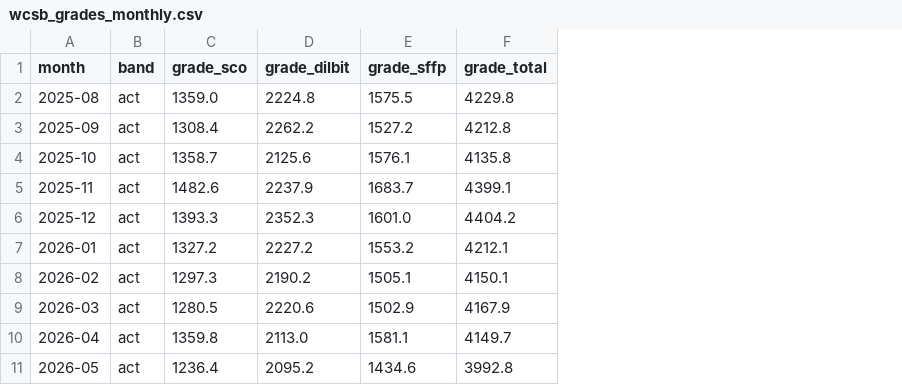
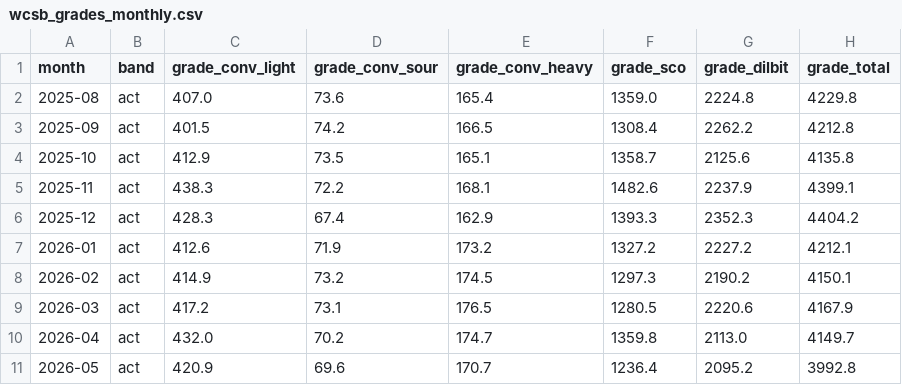
Before and after one commit to heavyreading/heavyreading.ca, a CSV file: data/wcsb_grades_monthly.csv, drawn as a sheet; only a part is shown; removed rows and columns are numbered as before the commit, all else as after; the diff names each change by its address in the sheet, - before the commit and + after, or states it on an @@ line.

Commit message:
Heavy Reading: ST3 dashboard rebuild (marketed supply rows, mobile sticky table, maintenance sign fixes)

```diff
--- a/data/wcsb_grades_monthly.csv
+++ b/data/wcsb_grades_monthly.csv
+column C (grade_conv_light), rows 2-11: 407.0 | 401.5 | 412.9 | 438.3 | 428.3 | 412.6 | 414.9 | 417.2 | 432.0 | 420.9
+column D (grade_conv_sour), rows 2-11: 73.6 | 74.2 | 73.5 | 72.2 | 67.4 | 71.9 | 73.2 | 73.1 | 70.2 | 69.6
+column E (grade_conv_heavy), rows 2-11: 165.4 | 166.5 | 165.1 | 168.1 | 162.9 | 173.2 | 174.5 | 176.5 | 174.7 | 170.7
-column E (grade_sffp), rows 2-11: 1575.5 | 1527.2 | 1576.1 | 1683.7 | 1601.0 | 1553.2 | 1505.1 | 1502.9 | 1581.1 | 1434.6
```
Also changed, not shown: 12 other files.
